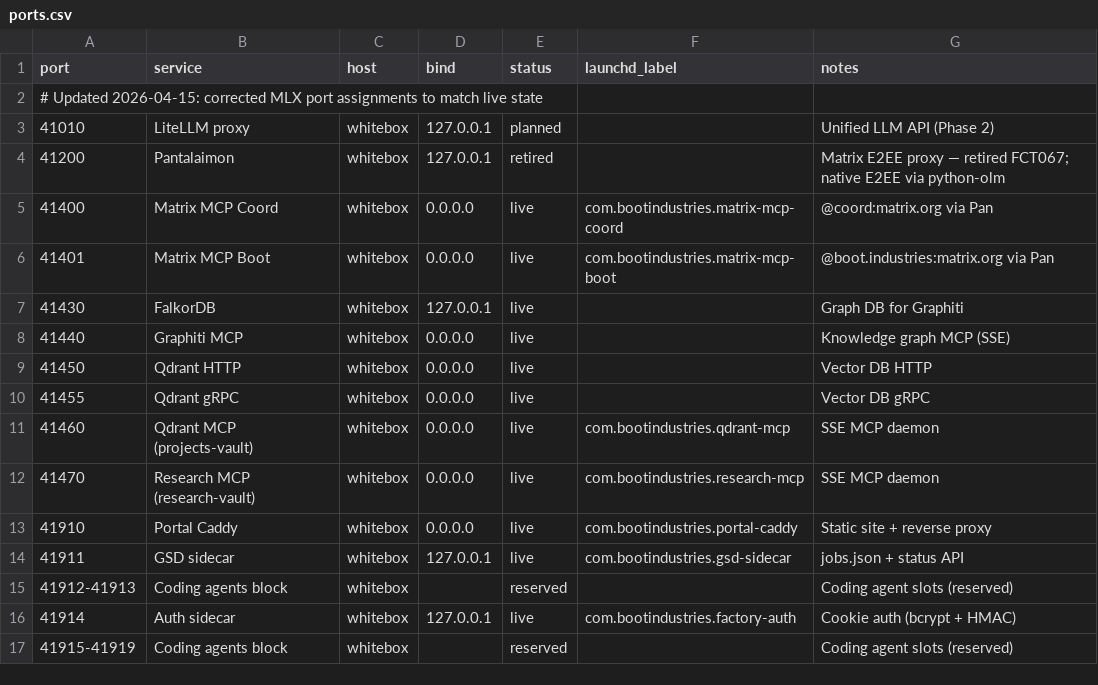
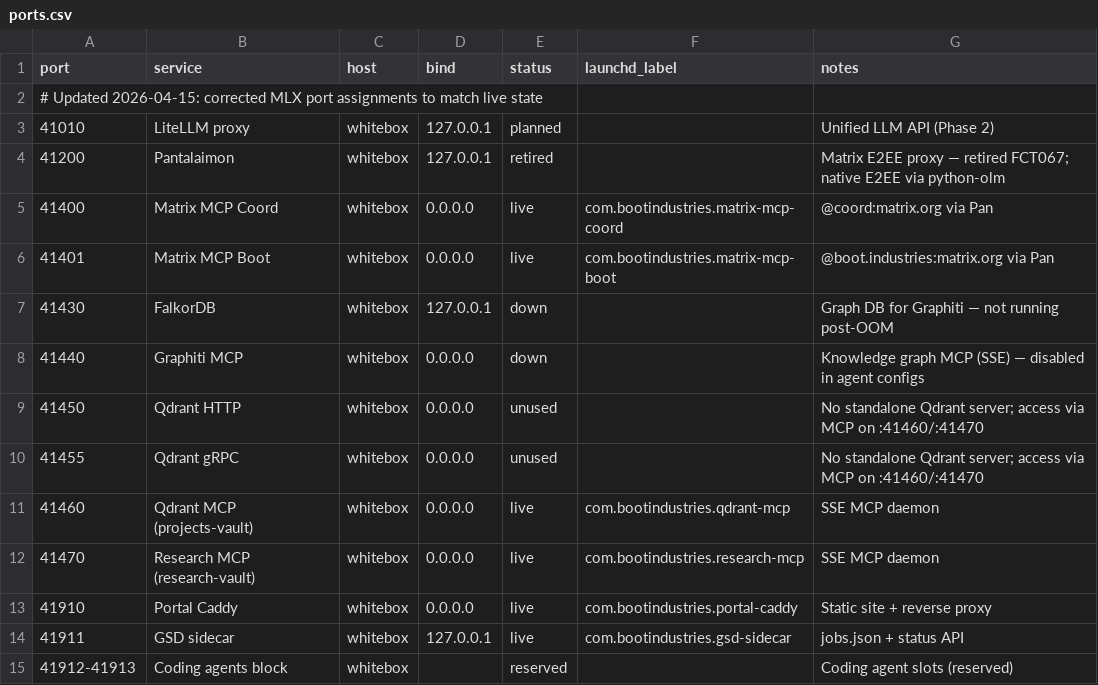
Before and after one commit to chrislyons/factory, a CSV file: infra/ports.csv, drawn as a sheet; only a part is shown; the shorter side is filled out with more unchanged rows.

```diff
--- a/infra/ports.csv
+++ b/infra/ports.csv
@@ -6,6 +6,6 @@ port,service,host,bind,status,launchd_label,notes
 41401,Matrix MCP Boot,whitebox,0.0.0.0,live,com.bootindustries.matrix-mcp-boot,@boot.industries:matrix.org via Pan
-41430,FalkorDB,whitebox,127.0.0.1,live,,Graph DB for Graphiti
-41440,Graphiti MCP,whitebox,0.0.0.0,live,,Knowledge graph MCP (SSE)
-41450,Qdrant HTTP,whitebox,0.0.0.0,live,,Vector DB HTTP
-41455,Qdrant gRPC,whitebox,0.0.0.0,live,,Vector DB gRPC
+41430,FalkorDB,whitebox,127.0.0.1,down,,Graph DB for Graphiti — not running post-OOM
+41440,Graphiti MCP,whitebox,0.0.0.0,down,,Knowledge graph MCP (SSE) — disabled in agent configs
+41450,Qdrant HTTP,whitebox,0.0.0.0,unused,,No standalone Qdrant server; access via MCP on :41460/:41470
+41455,Qdrant gRPC,whitebox,0.0.0.0,unused,,No standalone Qdrant server; access via MCP on :41460/:41470
 41460,Qdrant MCP (projects-vault),whitebox,0.0.0.0,live,com.bootindustries.qdrant-mcp,SSE MCP daemon
```
Also changed, not shown: 2 other files.
